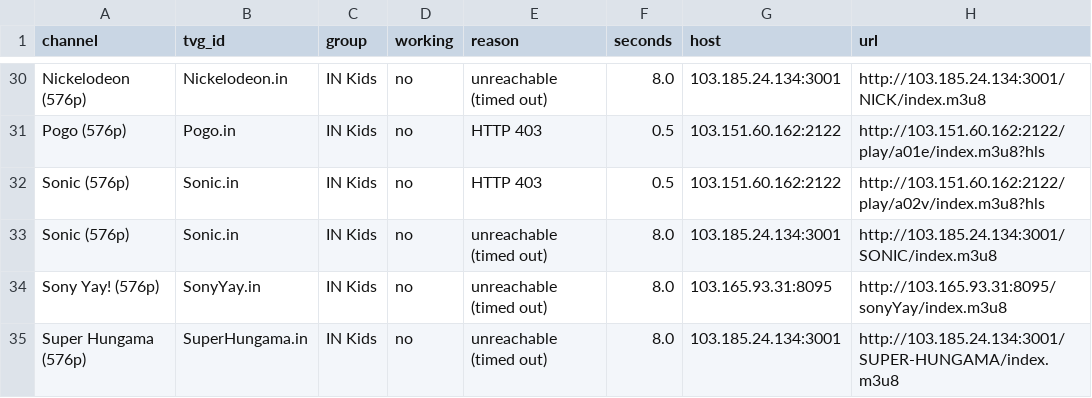
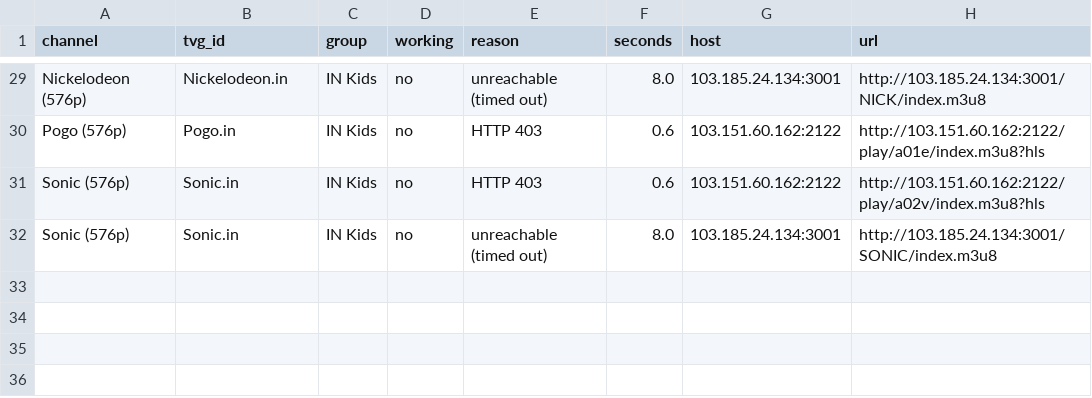
Before and after one commit to Inam321/iptv, a CSV file: reports/kids-report.csv, drawn as a sheet; only a part is shown, gaps mark what is left out; removed rows and columns are numbered as before the commit, all else as after; the diff covers the shown part only; the diff names each change by its address in the sheet, - before the commit and + after, or states it on an @@ line.

```diff
--- a/reports/kids-report.csv
+++ b/reports/kids-report.csv
-F30:F31 (seconds): 0.5
+F30:F31 (seconds): 0.6
-row 34: Sony Yay! (576p) | SonyYay.in | IN Kids | no | unreachable (timed out) | 8.0 | 103.165.93.31:8095 | http://103.165.93.31:8095/sonyYay/index.m3u8
-row 35: Super Hungama (576p) | SuperHungama.in | IN Kids | no | unreachable (timed out) | 8.0 | 103.185.24.134:3001 | http://103.185.24.134:3001/SUPER-HUNGAMA/index.m3u8
```
Also changed, not shown: 4 added rows, 5 removed rows and 21 edited cells elsewhere in this file, reports/movies-report.csv, reports/music-report.csv, 14 other files.
